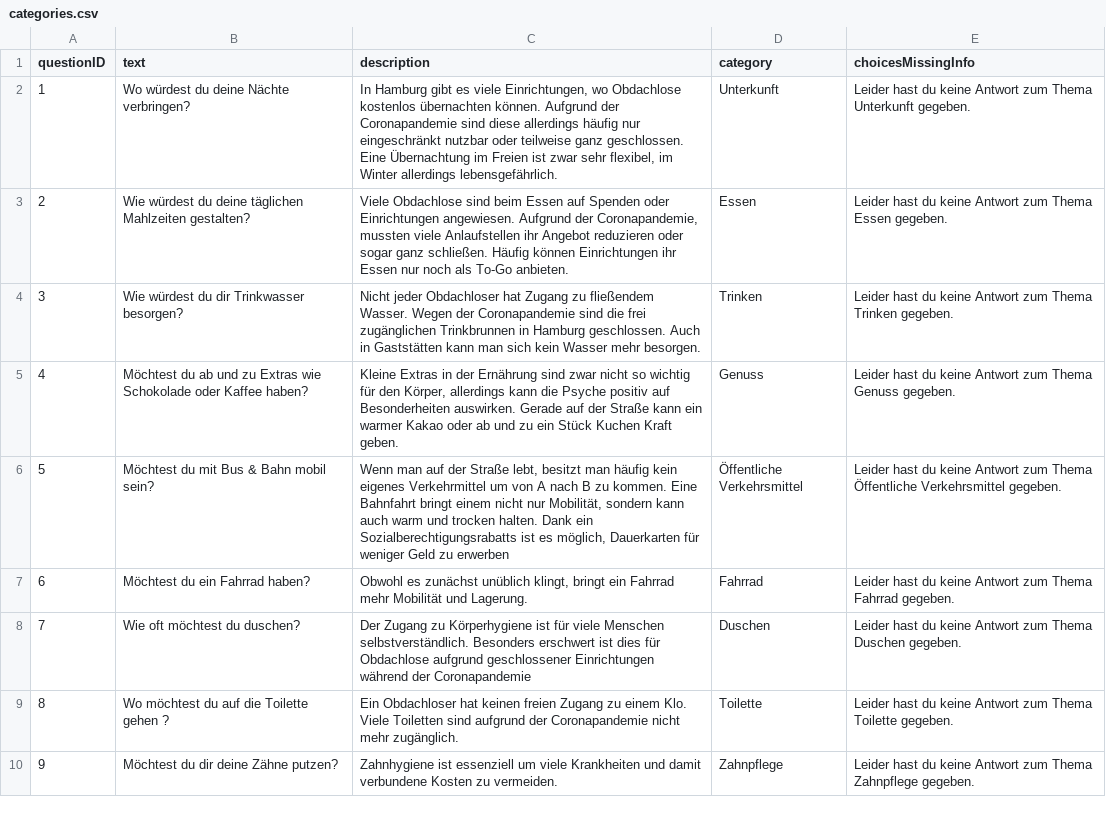
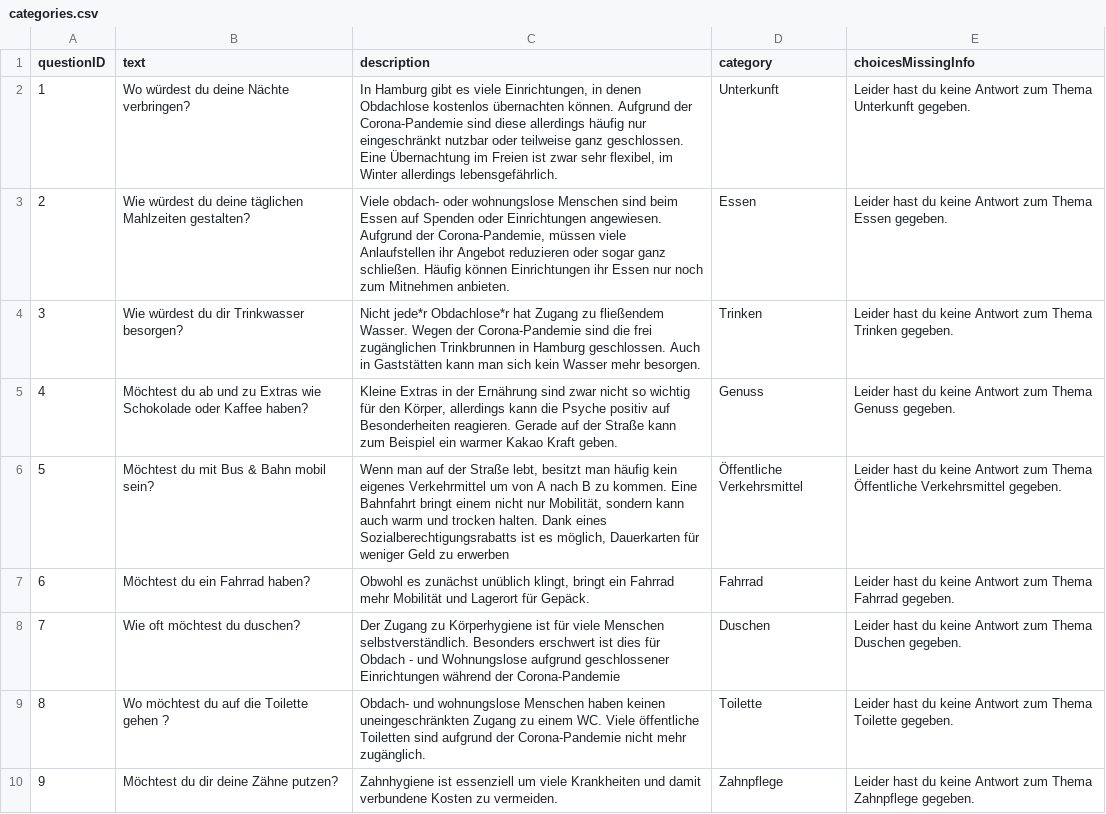
Before and after one commit to pasbelg/homelessCorona-haw, a CSV file: files/in/categories.csv, drawn as a sheet; only a part is shown; the diff covers the shown part only.

```diff
--- a/files/in/categories.csv
+++ b/files/in/categories.csv
@@ -1,10 +1,10 @@
 questionID;text;description;category;choicesMissingInfo
-1;Wo würdest du deine Nächte verbringen?;In Hamburg gibt es viele Einrichtungen, wo Obdachlose kostenlos übernachten können. Aufgrund der Coronapandemie sind diese allerdings häufig nur eingeschränkt nutzbar oder teilweise ganz geschlossen. Eine Übernachtung im Freien ist zwar sehr flexibel, im Winter allerdings lebensgefährlich.;Unterkunft;Leider hast du keine Antwort zum Thema Unterkunft gegeben.
-2;Wie würdest du deine täglichen Mahlzeiten gestalten?;Viele Obdachlose sind beim Essen auf Spenden oder Einrichtungen angewiesen. Aufgrund der Coronapandemie, mussten viele Anlaufstellen ihr Angebot reduzieren oder sogar ganz schließen. Häufig können Einrichtungen ihr Essen nur noch als To-Go anbieten.;Essen;Leider hast du keine Antwort zum Thema Essen gegeben.
-3;Wie würdest du dir Trinkwasser besorgen?;Nicht jeder Obdachloser hat Zugang zu fließendem Wasser. Wegen der Coronapandemie sind die frei zugänglichen Trinkbrunnen in Hamburg geschlossen. Auch in Gaststätten kann man sich kein Wasser mehr besorgen.;Trinken;Leider hast du keine Antwort zum Thema Trinken gegeben.
-4;Möchtest du ab und zu Extras wie Schokolade oder Kaffee haben?;Kleine Extras in der Ernährung sind zwar nicht so wichtig für den Körper, allerdings kann die Psyche positiv auf Besonderheiten auswirken. Gerade auf der Straße kann ein warmer Kakao oder ab und zu ein Stück Kuchen Kraft geben. ;Genuss;Leider hast du keine Antwort zum Thema Genuss gegeben.
-5;Möchtest du mit Bus & Bahn mobil sein?;Wenn man auf der Straße lebt, besitzt man häufig kein eigenes Verkehrmittel um von A nach B zu kommen. Eine Bahnfahrt bringt einem nicht nur Mobilität, sondern kann auch warm und trocken halten. Dank ein Sozialberechtigungsrabatts ist es möglich, Dauerkarten für weniger Geld zu erwerben;Öffentliche Verkehrsmittel;Leider hast du keine Antwort zum Thema Öffentliche Verkehrsmittel gegeben.
-6;Möchtest du ein Fahrrad haben?;Obwohl es zunächst unüblich klingt, bringt ein Fahrrad mehr Mobilität und Lagerung. ;Fahrrad;Leider hast du keine Antwort zum Thema Fahrrad gegeben.
-7;Wie oft möchtest du duschen?;Der Zugang zu Körperhygiene ist für viele Menschen selbstverständlich. Besonders erschwert ist dies für Obdachlose aufgrund geschlossener Einrichtungen während der Coronapandemie;Duschen;Leider hast du keine Antwort zum Thema Duschen gegeben.
-8;Wo möchtest du auf die Toilette gehen ?;Ein Obdachloser hat keinen freien Zugang zu einem Klo. Viele Toiletten sind aufgrund der Coronapandemie nicht mehr zugänglich. ;Toilette;Leider hast du keine Antwort zum Thema Toilette gegeben.
+1;Wo würdest du deine Nächte verbringen?;In Hamburg gibt es viele Einrichtungen, in denen Obdachlose kostenlos übernachten können. Aufgrund der Corona-Pandemie sind diese allerdings häufig nur eingeschränkt nutzbar oder teilweise ganz geschlossen. Eine Übernachtung im Freien ist zwar sehr flexibel, im Winter allerdings lebensgefährlich.;Unterkunft;Leider hast du keine Antwort zum Thema Unterkunft gegeben.
+2;Wie würdest du deine täglichen Mahlzeiten gestalten?;Viele obdach- oder wohnungslose Menschen sind beim Essen auf Spenden oder Einrichtungen angewiesen. Aufgrund der Corona-Pandemie, müssen viele Anlaufstellen ihr Angebot reduzieren oder sogar ganz schließen. Häufig können Einrichtungen ihr Essen nur noch zum Mitnehmen anbieten.;Essen;Leider hast du keine Antwort zum Thema Essen gegeben.
+3;Wie würdest du dir Trinkwasser besorgen?;Nicht jede*r Obdachlose*r hat Zugang zu fließendem Wasser. Wegen der Corona-Pandemie sind die frei zugänglichen Trinkbrunnen in Hamburg geschlossen. Auch in Gaststätten kann man sich kein Wasser mehr besorgen.;Trinken;Leider hast du keine Antwort zum Thema Trinken gegeben.
+4;Möchtest du ab und zu Extras wie Schokolade oder Kaffee haben?;Kleine Extras in der Ernährung sind zwar nicht so wichtig für den Körper, allerdings kann die Psyche positiv auf Besonderheiten reagieren. Gerade auf der Straße kann zum Beispiel ein warmer Kakao Kraft geben. ;Genuss;Leider hast du keine Antwort zum Thema Genuss gegeben.
+5;Möchtest du mit Bus & Bahn mobil sein?;Wenn man auf der Straße lebt, besitzt man häufig kein eigenes Verkehrmittel um von A nach B zu kommen. Eine Bahnfahrt bringt einem nicht nur Mobilität, sondern kann auch warm und trocken halten. Dank eines Sozialberechtigungsrabatts ist es möglich, Dauerkarten für weniger Geld zu erwerben;Öffentliche Verkehrsmittel;Leider hast du keine Antwort zum Thema Öffentliche Verkehrsmittel gegeben.
+6;Möchtest du ein Fahrrad haben?;Obwohl es zunächst unüblich klingt, bringt ein Fahrrad mehr Mobilität und Lagerort für Gepäck. ;Fahrrad;Leider hast du keine Antwort zum Thema Fahrrad gegeben.
+7;Wie oft möchtest du duschen?;Der Zugang zu Körperhygiene ist für viele Menschen selbstverständlich. Besonders erschwert ist dies für Obdach - und Wohnungslose aufgrund geschlossener Einrichtungen während der Corona-Pandemie;Duschen;Leider hast du keine Antwort zum Thema Duschen gegeben.
+8;Wo möchtest du auf die Toilette gehen ?;Obdach- und wohnungslose Menschen haben keinen uneingeschränkten Zugang zu einem WC. Viele öffentliche Toiletten sind aufgrund der Corona-Pandemie nicht mehr zugänglich. ;Toilette;Leider hast du keine Antwort zum Thema Toilette gegeben.
 9;Möchtest du dir deine Zähne putzen?;Zahnhygiene ist essenziell um viele Krankheiten und damit verbundene Kosten zu vermeiden. ;Zahnpflege;Leider hast du keine Antwort zum Thema Zahnpflege gegeben.
```
Also changed, not shown: 4 edited cells elsewhere in this file, files/in/questions.csv, 6 other files.
